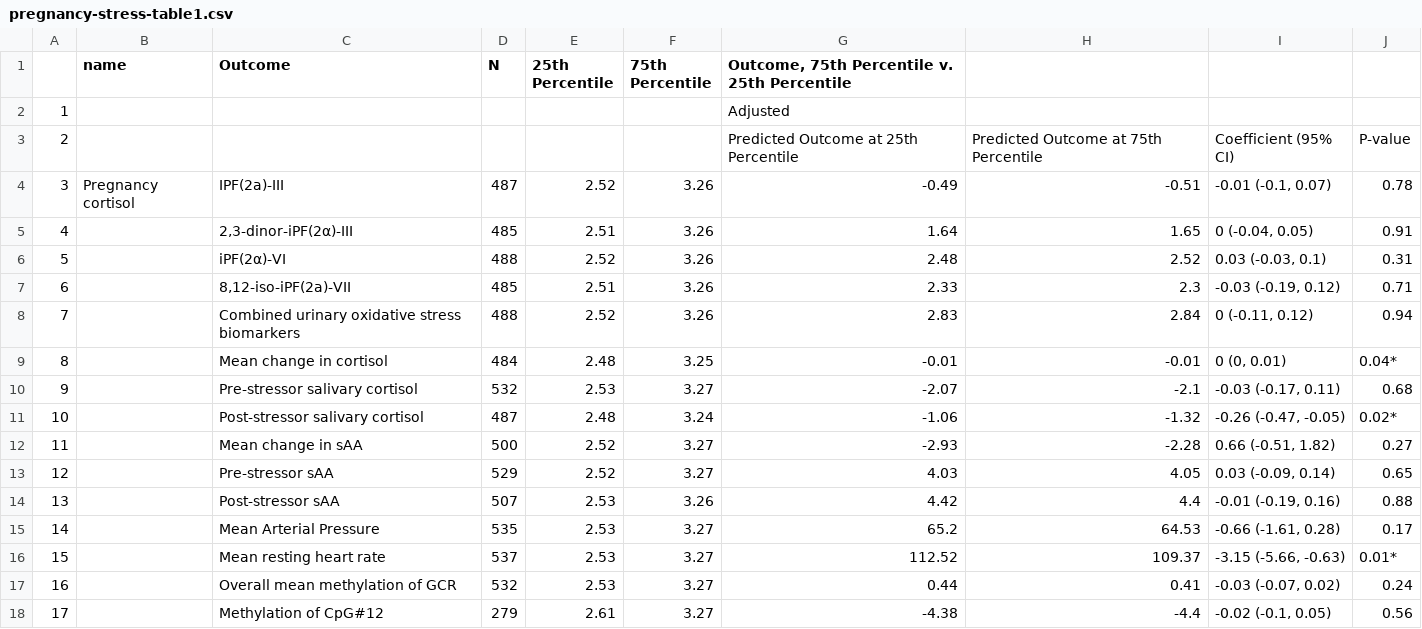
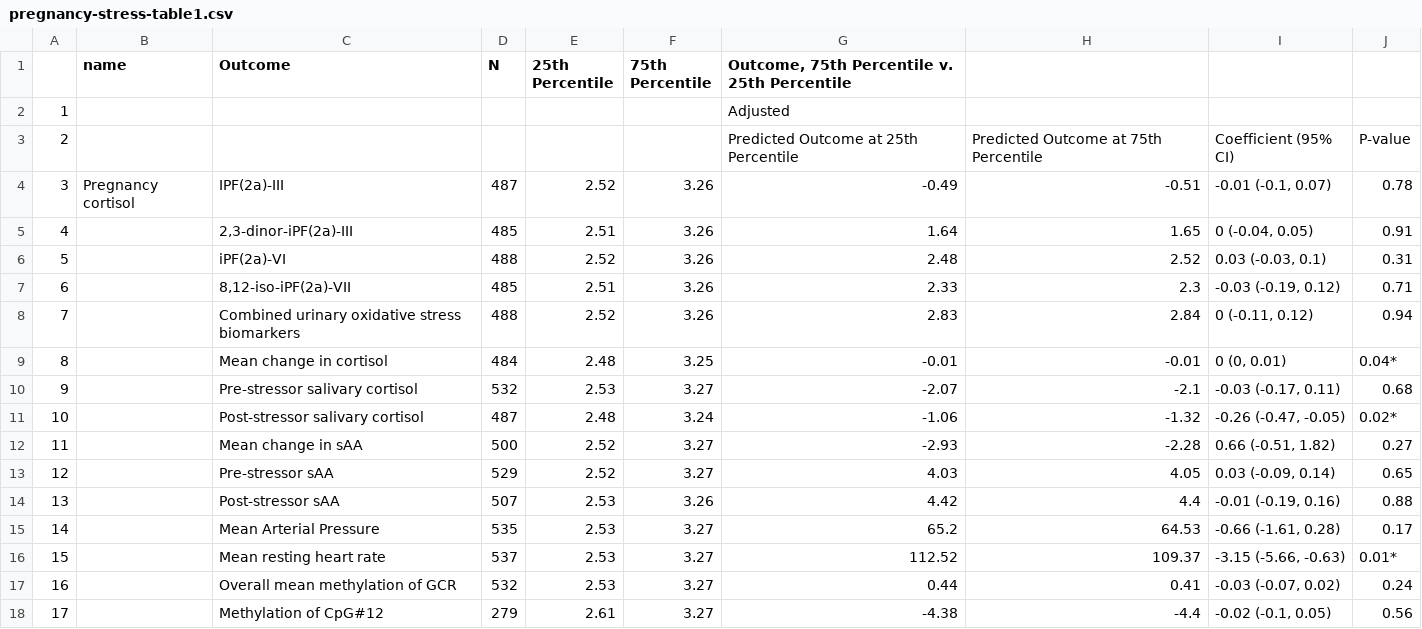
Before and after one commit to washb-eed-substudies/pregnancy-stress, a CSV file: tables/pregnancy-stress-table1.csv, drawn as a sheet.

```diff
--- a/tables/pregnancy-stress-table1.csv
+++ b/tables/pregnancy-stress-table1.csv
@@ -4,4 +4,4 @@
 "3","Pregnancy cortisol","IPF(2a)-III","487","2.52","3.26","-0.49","-0.51","-0.01 (-0.1, 0.07)","0.78"
-"4","","2,3-dinor-iPF(2α)-III","485","2.51","3.26","1.64","1.65","0 (-0.04, 0.05)","0.91"
-"5","","iPF(2α)-VI","488","2.52","3.26","2.48","2.52","0.03 (-0.03, 0.1)","0.31"
+"4","","2,3-dinor-iPF(2a)-III","485","2.51","3.26","1.64","1.65","0 (-0.04, 0.05)","0.91"
+"5","","iPF(2a)-VI","488","2.52","3.26","2.48","2.52","0.03 (-0.03, 0.1)","0.31"
 "6","","8,12-iso-iPF(2a)-VII","485","2.51","3.26","2.33","2.3","-0.03 (-0.19, 0.12)","0.71"
```
Also changed, not shown: tables/pregnancy-stress-table2-supp.csv, tables/pregnancy-stress-table2.csv, 4 other files.
